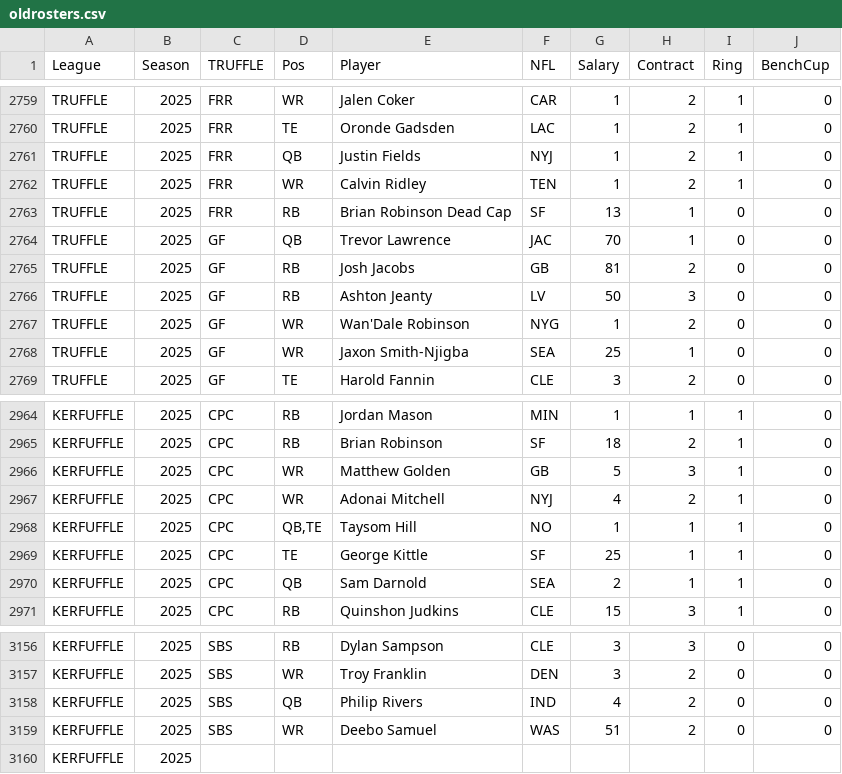
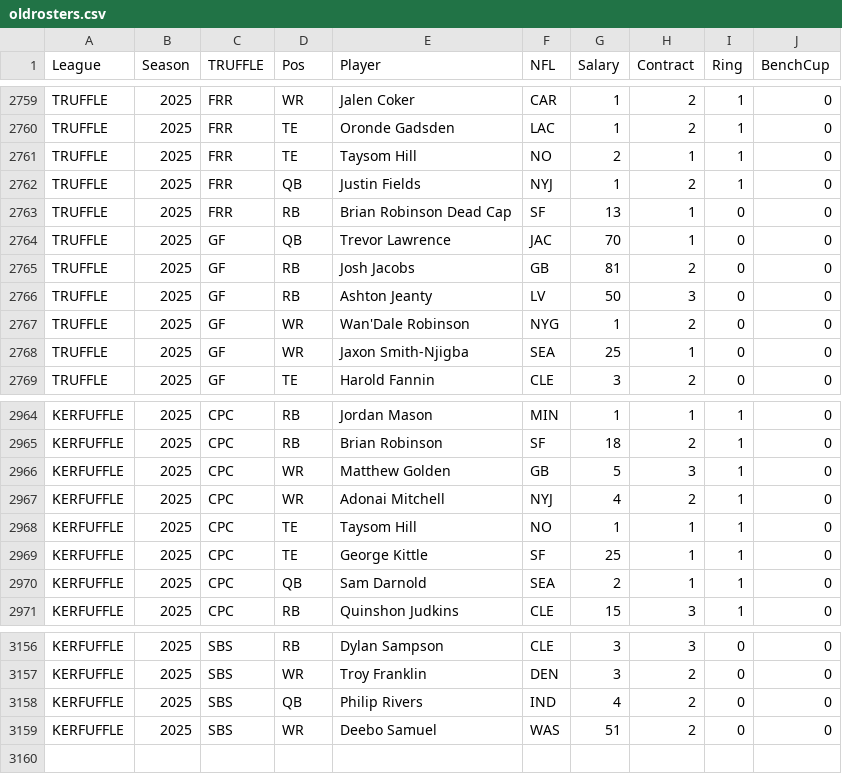
Before and after one commit to rmaxsm/TRUFFLEdash, a CSV file: data/oldrosters.csv, drawn as a sheet; only a part is shown, gaps mark what is left out.

```diff
--- a/data/oldrosters.csv
+++ b/data/oldrosters.csv
@@ -2760,4 +2760,4 @@ TRUFFLE,2025,FRR,WR,Jalen Coker,CAR,1,2,1,0
 TRUFFLE,2025,FRR,TE,Oronde Gadsden,LAC,1,2,1,0
+TRUFFLE,2025,FRR,TE,Taysom Hill,NO,2,1,1,0
 TRUFFLE,2025,FRR,QB,Justin Fields,NYJ,1,2,1,0
-TRUFFLE,2025,FRR,WR,Calvin Ridley,TEN,1,2,1,0
 TRUFFLE,2025,FRR,RB,Brian Robinson Dead Cap,SF,13,1,0,0
@@ -2967,3 +2967,3 @@ KERFUFFLE,2025,CPC,WR,Matthew Golden,GB,5,3,1,0
 KERFUFFLE,2025,CPC,WR,Adonai Mitchell,NYJ,4,2,1,0
-KERFUFFLE,2025,CPC,"QB,TE",Taysom Hill,NO,1,1,1,0
+KERFUFFLE,2025,CPC,TE,Taysom Hill,NO,1,1,1,0
 KERFUFFLE,2025,CPC,TE,George Kittle,SF,25,1,1,0
@@ -3159,2 +3159 @@ KERFUFFLE,2025,SBS,QB,Philip Rivers,IND,4,2,0,0
 KERFUFFLE,2025,SBS,WR,Deebo Samuel,WAS,51,2,0,0
-KERFUFFLE,2025,,,,,,,,
```
Also changed, not shown: 1 other file.
